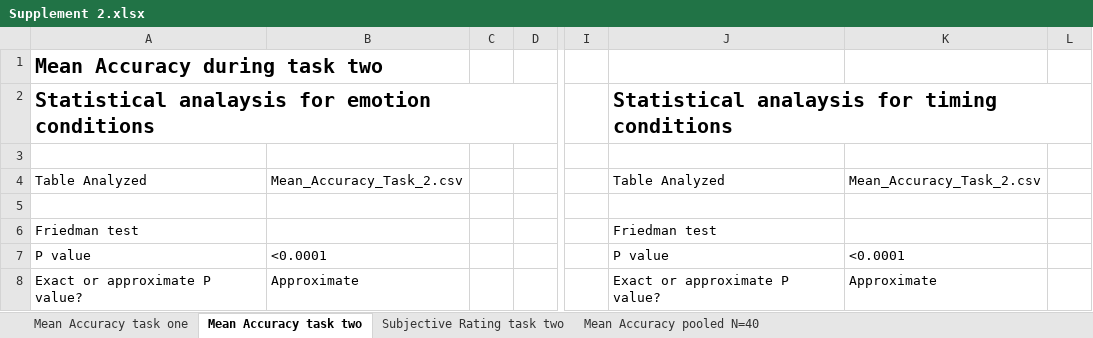
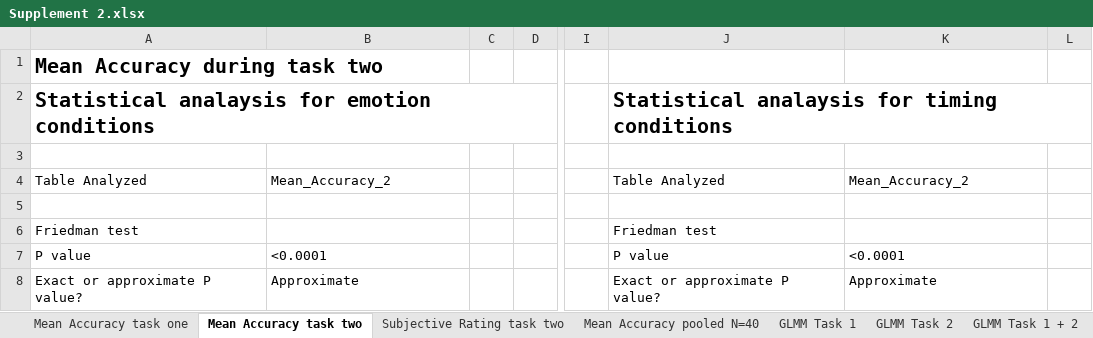
Before and after one commit to JuliaSchraeder/SubconsciousTiming, an Excel workbook: supplements/Supplement 2.xlsx, sheet Mean Accuracy task two, drawn as a sheet; only a part is shown, gaps mark what is left out; values as stored, in another font and other column widths than the file's, no borders; the diff names each change by its address in the sheet, - before the commit and + after, or states it on an @@ line.

```diff
--- a/supplements/Supplement 2.xlsx (sheet Mean Accuracy task two)
+++ b/supplements/Supplement 2.xlsx (sheet Mean Accuracy task two)
+sheet tab: GLMM Task 1
+sheet tab: GLMM Task 2
+sheet tab: GLMM Task 1 + 2
-B4: Mean_Accuracy_Task_2.csv
+B4: Mean_Accuracy_2
-K4: Mean_Accuracy_Task_2.csv
+K4: Mean_Accuracy_2
```
Also changed, not shown: sheet Mean Accuracy task one, sheet Mean Accuracy pooled N=40, sheet Subjective Rating task two, 1 other file.
